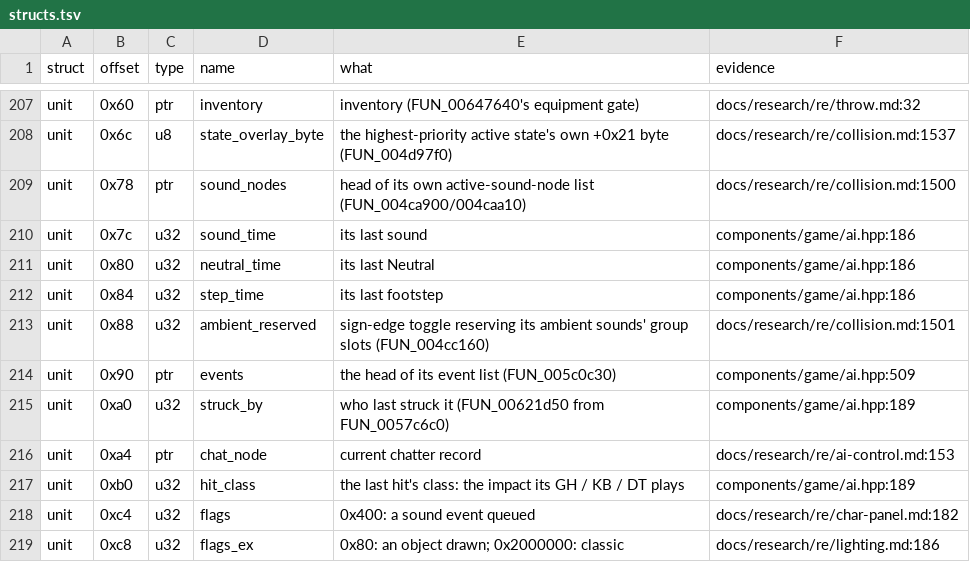
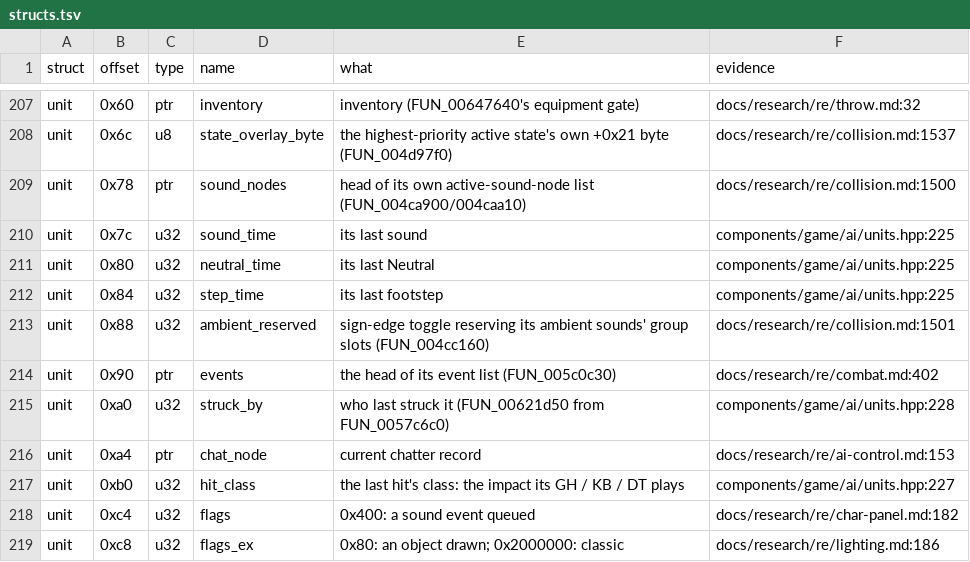
Before and after one commit to tnxgalaxy/d2decomped, a TSV file: docs/research/re/structs.tsv, drawn as a sheet; only a part is shown, gaps mark what is left out.

Commit message:
structs.tsv: the unit rows cite where their fields are told
0x90 cited ai.hpp:509, past its end since ai/units.hpp took the types,
failing test_structs on main: combat.md tells that list. 0x7c..0xb0 had drifted.

```diff
--- a/docs/research/re/structs.tsv
+++ b/docs/research/re/structs.tsv
@@ -209,10 +209,10 @@ unit	0x6c	u8	state_overlay_byte	the highest-priority active state's own +0x21 by
 unit	0x78	ptr	sound_nodes	head of its own active-sound-node list (FUN_004ca900/004caa10)	docs/research/re/collision.md:1500
-unit	0x7c	u32	sound_time	its last sound	components/game/ai.hpp:186
-unit	0x80	u32	neutral_time	its last Neutral	components/game/ai.hpp:186
-unit	0x84	u32	step_time	its last footstep	components/game/ai.hpp:186
+unit	0x7c	u32	sound_time	its last sound	components/game/ai/units.hpp:225
+unit	0x80	u32	neutral_time	its last Neutral	components/game/ai/units.hpp:225
+unit	0x84	u32	step_time	its last footstep	components/game/ai/units.hpp:225
 unit	0x88	u32	ambient_reserved	sign-edge toggle reserving its ambient sounds' group slots (FUN_004cc160)	docs/research/re/collision.md:1501
-unit	0x90	ptr	events	the head of its event list (FUN_005c0c30)	components/game/ai.hpp:509
-unit	0xa0	u32	struck_by	who last struck it (FUN_00621d50 from FUN_0057c6c0)	components/game/ai.hpp:189
+unit	0x90	ptr	events	the head of its event list (FUN_005c0c30)	docs/research/re/combat.md:402
+unit	0xa0	u32	struck_by	who last struck it (FUN_00621d50 from FUN_0057c6c0)	components/game/ai/units.hpp:228
 unit	0xa4	ptr	chat_node	current chatter record	docs/research/re/ai-control.md:153
-unit	0xb0	u32	hit_class	the last hit's class: the impact its GH / KB / DT plays	components/game/ai.hpp:189
+unit	0xb0	u32	hit_class	the last hit's class: the impact its GH / KB / DT plays	components/game/ai/units.hpp:227
 unit	0xc4	u32	flags	0x400: a sound event queued	docs/research/re/char-panel.md:182
```
